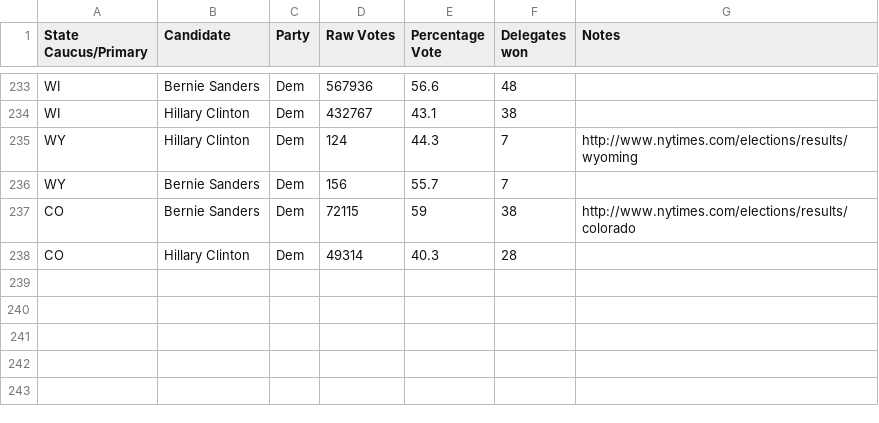
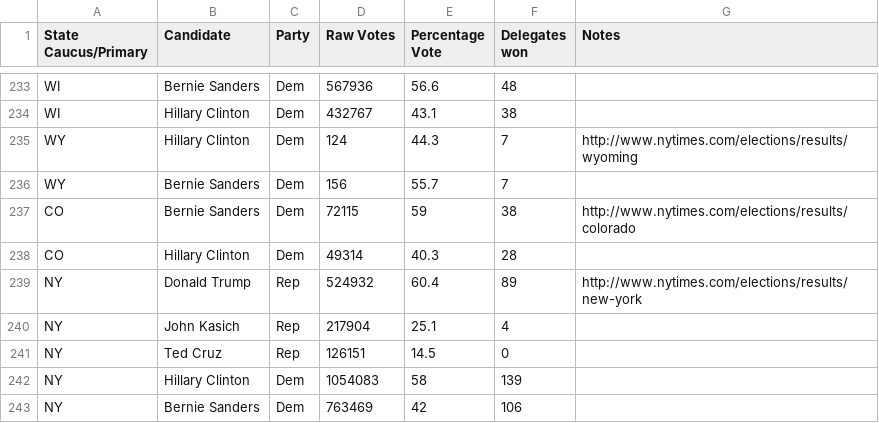
Before and after one commit to EdgeCaseBerg/Election2016, a CSV file: data/primaries.csv, drawn as a sheet; only a part is shown, gaps mark what is left out; the diff names each change by its address in the sheet, - before the commit and + after, or states it on an @@ line.

Commit message:
Update data with NY
at the 99% precinct reporting, might need to update it later

```diff
--- a/data/primaries.csv
+++ b/data/primaries.csv
+row 239: NY | Donald Trump | Rep | 524932 | 60.4 | 89 | http://www.nytimes.com/elections/results/new-york
+row 240: NY | John Kasich | Rep | 217904 | 25.1 | 4
+row 241: NY | Ted Cruz | Rep | 126151 | 14.5 | 0
+row 242: NY | Hillary Clinton | Dem | 1054083 | 58 | 139
+row 243: NY | Bernie Sanders | Dem | 763469 | 42 | 106
```
